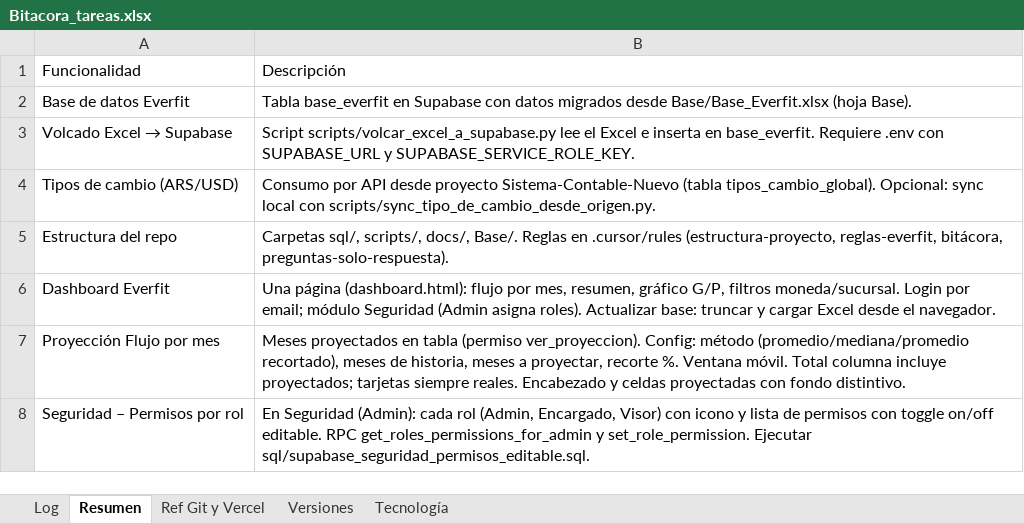
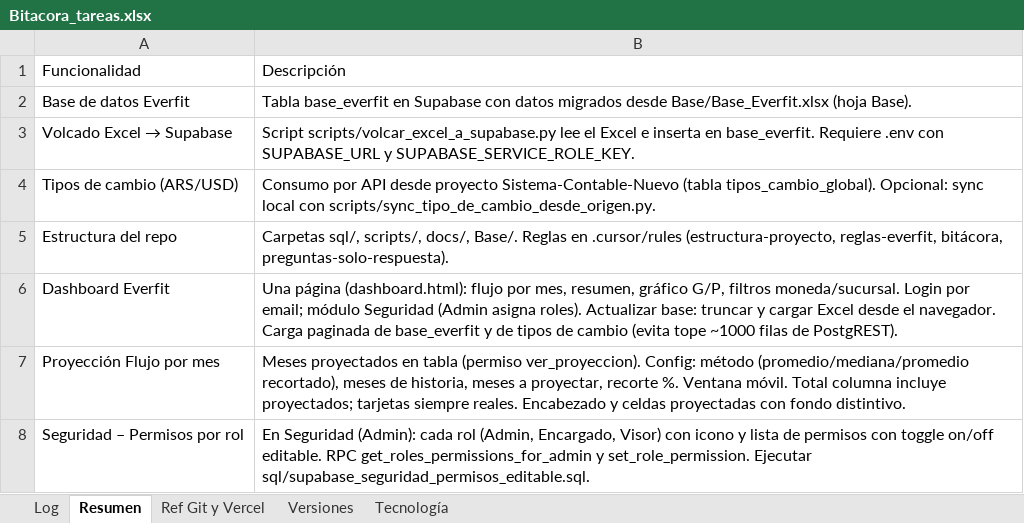
Before and after one commit to lucasbustosmartin-coder/Everfit, an Excel workbook: Bitacora_tareas.xlsx, sheet Resumen, drawn as a sheet; values as stored, in another font and other column widths than the file's, no borders; the diff names each change by its address in the sheet, - before the commit and + after, or states it on an @@ line.

```diff
--- a/Bitacora_tareas.xlsx (sheet Resumen)
+++ b/Bitacora_tareas.xlsx (sheet Resumen)
-B6: …el navegador.
+B6: …el navegador. Carga paginada de base_everfit y de tipos de cambio (evita tope ~1000 filas de PostgREST).
```
Also changed, not shown: sheet Log, sheet Versiones, 3 other files.
